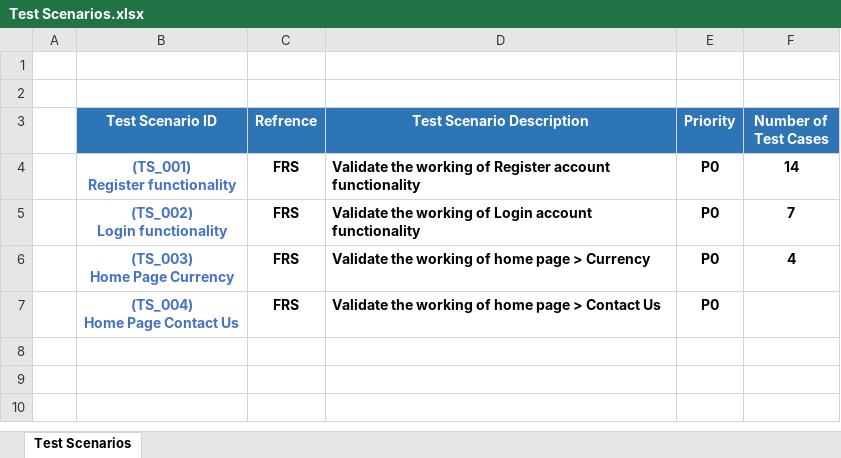
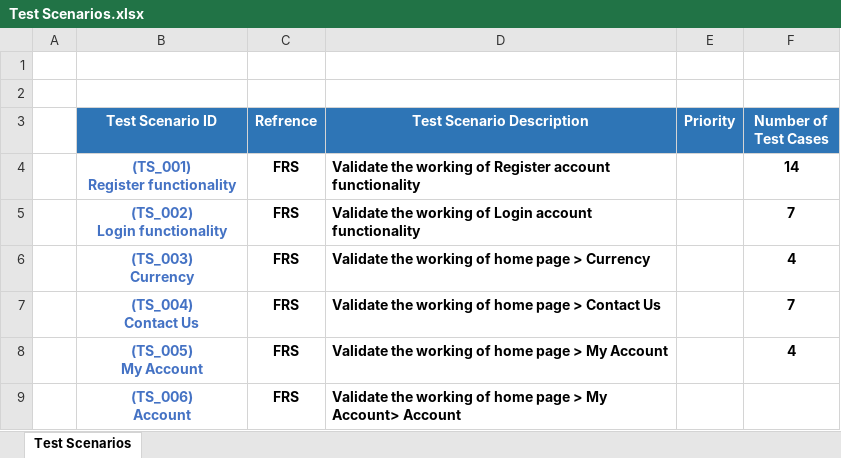
Before and after one commit to hamzaali345/OpenCart-Manual-Test, an Excel workbook: Test Scenarios.xlsx, sheet Test Scenarios, drawn as a sheet; values as stored, in another font and other column widths than the file's, no borders; removed rows and columns are numbered as before the commit, all else as after; ↵ is a line break in a cell; the diff names each change by its address in the sheet, - before the commit and + after, or states it on an @@ line.

Commit message:
Add files via upload

```diff
--- a/Test Scenarios.xlsx (sheet Test Scenarios)
+++ b/Test Scenarios.xlsx (sheet Test Scenarios)
-E4:E6 (Priority): P0
+E4:E6 (Priority): (empty)
-B6 (Test Scenario ID): (TS_003) ↵ Home Page Currency
+B6 (Test Scenario ID): (TS_003) ↵ Currency
-row 7:  | (TS_004) ↵ Home Page Contact Us | FRS | Validate the working of home page > Contact Us | P0
+row 7:  | (TS_004) ↵ Contact Us | FRS | Validate the working of home page > Contact Us |  | 7
+row 8:  | (TS_005) ↵ My Account | FRS | Validate the working of home page > My Account |  | 4
+row 9:  | (TS_006) ↵ Account | FRS | Validate the working of home page > My Account> Account
```
